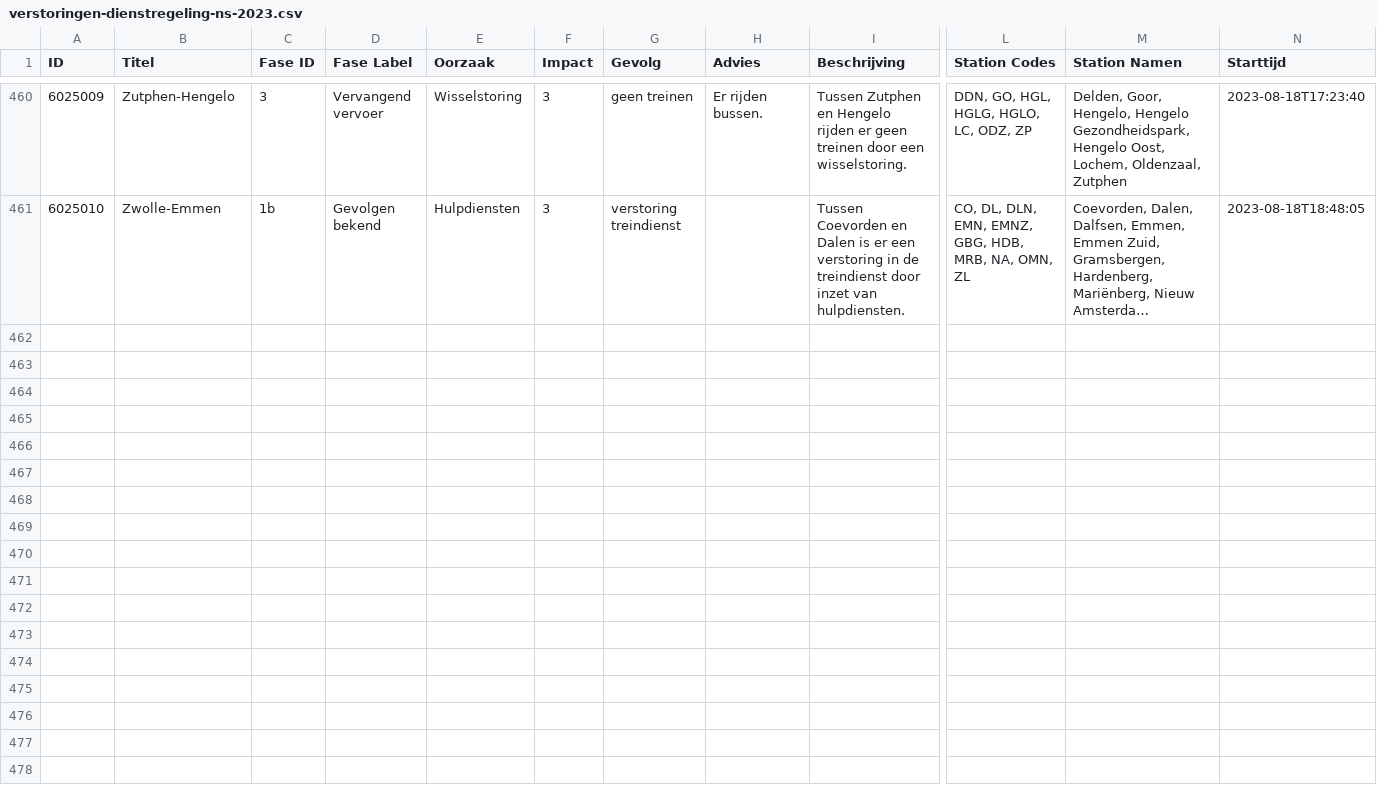
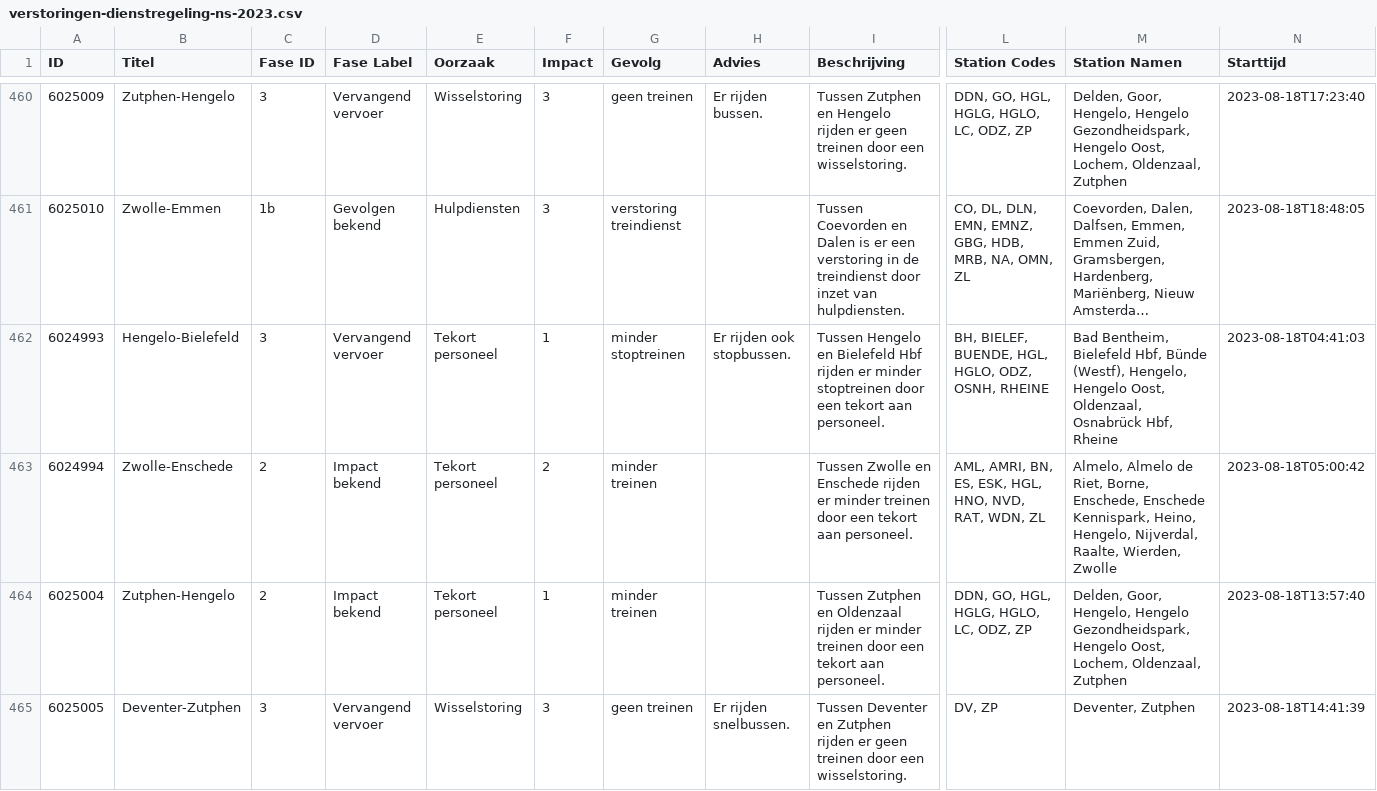
Before and after one commit to maartensiffels/verstoringen-ns, a CSV file: verstoringen-dienstregeling-ns-2023.csv, drawn as a sheet; only a part is shown, gaps mark what is left out; long unchanged cells end in …; rows hold the shown columns only; the diff covers the shown part only; the diff names each change by its address in the sheet, - before the commit and + after, or states it on an @@ line.

```diff
--- a/verstoringen-dienstregeling-ns-2023.csv
+++ b/verstoringen-dienstregeling-ns-2023.csv
+row 462: 6024993 | Hengelo-Bielefeld | 3 | Vervangend vervoer | Tekort personeel | 1 | minder stoptreinen | Er rijden ook stopbussen. | Tussen Hengelo en Bielefeld Hbf rijden er minder stoptreinen door een tekort aan personeel. | BH, BIELEF, BUENDE, HGL, HGLO, ODZ, OSNH, RHEINE | Bad Bentheim, Bielefeld Hbf, Bünde (Westf), Hengelo, Hengelo Oost, Oldenzaal, Osnabrück Hbf, Rheine | 2023-08-18T04:41:03
+row 463: 6024994 | Zwolle-Enschede | 2 | Impact bekend | Tekort personeel | 2 | minder treinen |  | Tussen Zwolle en Enschede rijden er minder treinen door een tekort aan personeel. | AML, AMRI, BN, ES, ESK, HGL, HNO, NVD, RAT, WDN, ZL | Almelo, Almelo de Riet, Borne, Enschede, Enschede Kennispark, Heino, Hengelo, Nijverdal, Raalte, Wierden, Zwolle | 2023-08-18T05:00:42
+row 464: 6025004 | Zutphen-Hengelo | 2 | Impact bekend | Tekort personeel | 1 | minder treinen |  | Tussen Zutphen en Oldenzaal rijden er minder treinen door een tekort aan personeel. | DDN, GO, HGL, HGLG, HGLO, LC, ODZ, ZP | Delden, Goor, Hengelo, Hengelo Gezondheidspark, Hengelo Oost, Lochem, Oldenzaal, Zutphen | 2023-08-18T13:57:40
+row 465: 6025005 | Deventer-Zutphen | 3 | Vervangend vervoer | Wisselstoring | 3 | geen treinen | Er rijden snelbussen. | Tussen Deventer en Zutphen rijden er geen treinen door een wisselstoring. | DV, ZP | Deventer, Zutphen | 2023-08-18T14:41:39
```
Also changed, not shown: 3 added rows elsewhere in this file.
